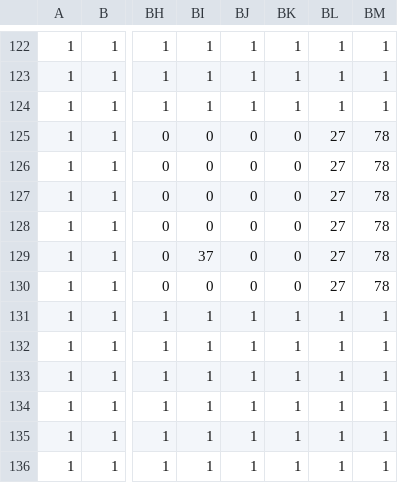
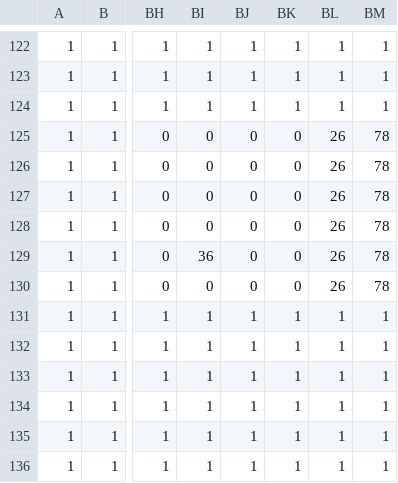
Before and after one commit to if-it/Bomb, a CSV file: Janp/Data/Map/Map/BombMap - Stage300.csv, drawn as a sheet; only a part is shown, gaps mark what is left out; the diff names each change by its address in the sheet, - before the commit and + after, or states it on an @@ line.

```diff
--- a/Janp/Data/Map/Map/BombMap - Stage300.csv
+++ b/Janp/Data/Map/Map/BombMap - Stage300.csv
-BL125:BL130: 27
+BL125:BL130: 26
-BI129: 37
+BI129: 36
```
Also changed, not shown: 7 other files.
